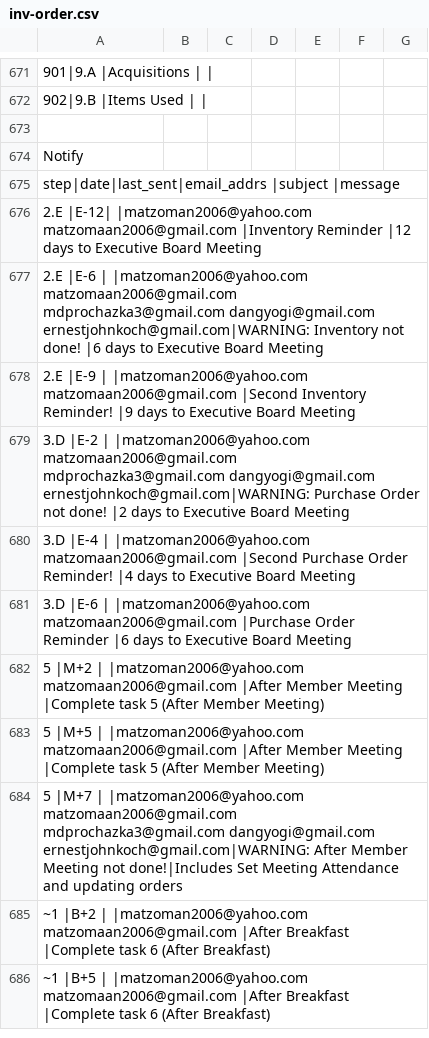
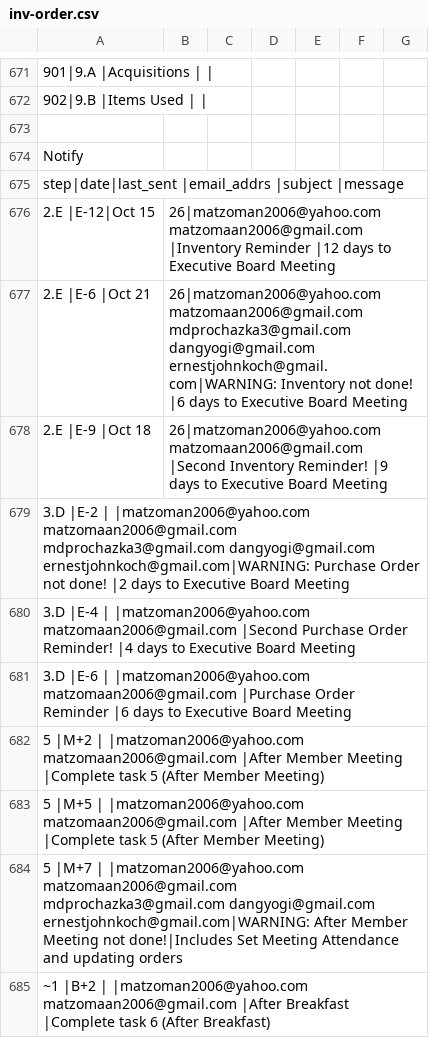
Before and after one commit to dangyogi/csv-inv-order, a CSV file: csv_inv_order/inv-order.csv, drawn as a sheet; only a part is shown, gaps mark what is left out; the shorter side is filled out with more unchanged rows; removed rows and columns are numbered as before the commit, all else as after; the diff names each change by its address in the sheet, - before the commit and + after, or states it on an @@ line.

Commit message:
Made last_edit editable for Notify table in rows.py

```diff
--- a/csv_inv_order/inv-order.csv
+++ b/csv_inv_order/inv-order.csv
-A675: step|date|last_sent|email_addrs |subject |message
+A675: step|date|last_sent |email_addrs |subject |message
-row 676: 2.E |E-12| |matzoman2006@yahoo.com matzomaan2006@gmail.com |Inventory Reminder |12 days to Executive Board Meeting
-row 677: 2.E |E-6 | |matzoman2006@yahoo.com matzomaan2006@gmail.com mdprochazka3@gmail.com dangyogi@gmail.com ernestjohnkoch@gmail.com|WARNING: Inventory not done! |6 days to Executive Board Meeting
-row 678: 2.E |E-9 | |matzoman2006@yahoo.com matzomaan2006@gmail.com |Second Inventory Reminder! |9 days to Executive Board Meeting
+row 676: 2.E |E-12|Oct 15 | 26|matzoman2006@yahoo.com matzomaan2006@gmail.com |Inventory Reminder |12 days to Executive Board Meeting
+row 677: 2.E |E-6 |Oct 21 | 26|matzoman2006@yahoo.com matzomaan2006@gmail.com mdprochazka3@gmail.com dangyogi@gmail.com ernestjohnkoch@gmail.com|WARNING: Inventory not done! |6 days to Executive Board Meeting
+row 678: 2.E |E-9 |Oct 18 | 26|matzoman2006@yahoo.com matzomaan2006@gmail.com |Second Inventory Reminder! |9 days to Executive Board Meeting
```
Also changed, not shown: 1 other file.
